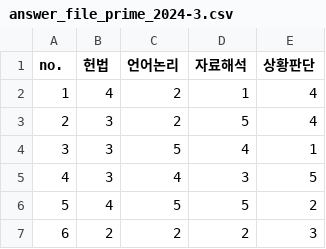
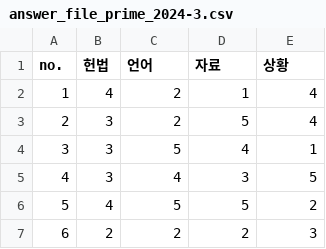
Before and after one commit to paedison/psat, a CSV file: score/views/predict_v1/viewmixins/data/answer_file_prime_2024-3.csv, drawn as a sheet; only a part is shown.

Commit message:
Update answer_file_prime_2024-3.csv

```diff
--- a/score/views/predict_v1/viewmixins/data/answer_file_prime_2024-3.csv
+++ b/score/views/predict_v1/viewmixins/data/answer_file_prime_2024-3.csv
@@ -1,2 +1,2 @@
-no.,헌법,언어논리,자료해석,상황판단
+no.,헌법,언어,자료,상황
 1,4,2,1,4
```
